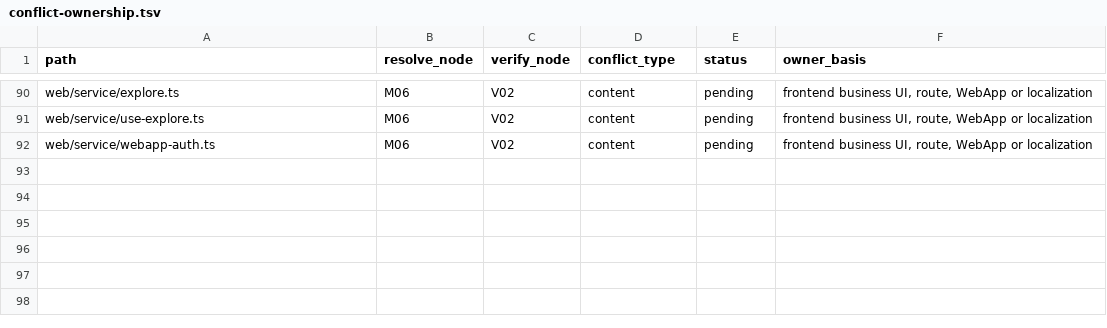
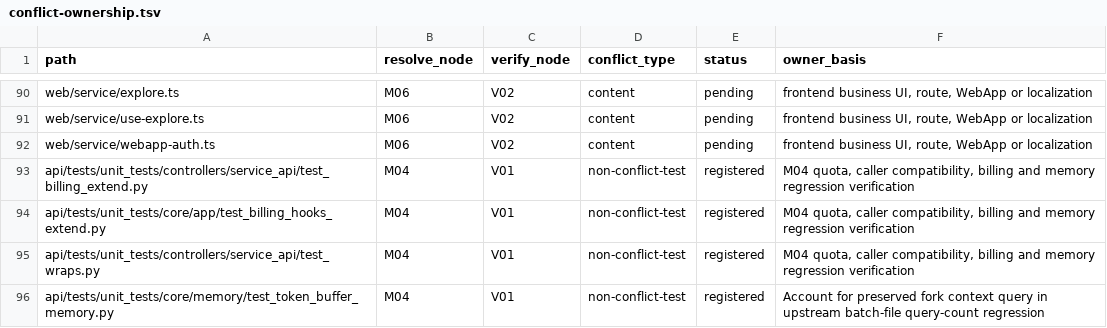
Before and after one commit to YFGaia/dify-plus, a TSV file: openspec/changes/merge-upstream-1-17-1/research/conflict-ownership.tsv, drawn as a sheet; only a part is shown, gaps mark what is left out.

Commit message:
fix(service-api): restore fork quota admission and token attribution

```diff
--- a/openspec/changes/merge-upstream-1-17-1/research/conflict-ownership.tsv
+++ b/openspec/changes/merge-upstream-1-17-1/research/conflict-ownership.tsv
@@ -92 +92,5 @@ web/service/use-explore.ts	M06	V02	content	pending	frontend business UI, route,
 web/service/webapp-auth.ts	M06	V02	content	pending	frontend business UI, route, WebApp or localization
+api/tests/unit_tests/controllers/service_api/test_billing_extend.py	M04	V01	non-conflict-test	registered	M04 quota, caller compatibility, billing and memory regression verification
+api/tests/unit_tests/core/app/test_billing_hooks_extend.py	M04	V01	non-conflict-test	registered	M04 quota, caller compatibility, billing and memory regression verification
+api/tests/unit_tests/controllers/service_api/test_wraps.py	M04	V01	non-conflict-test	registered	M04 quota, caller compatibility, billing and memory regression verification
+api/tests/unit_tests/core/memory/test_token_buffer_memory.py	M04	V01	non-conflict-test	registered	Account for preserved fork context query in upstream batch-file query-count regression
```
Also changed, not shown: 6 other files.
